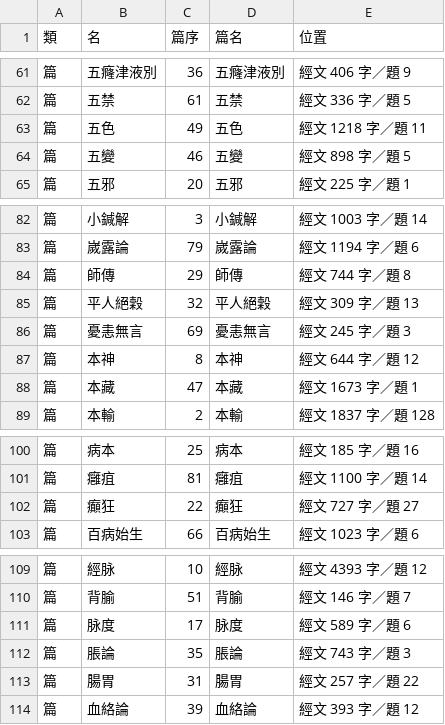
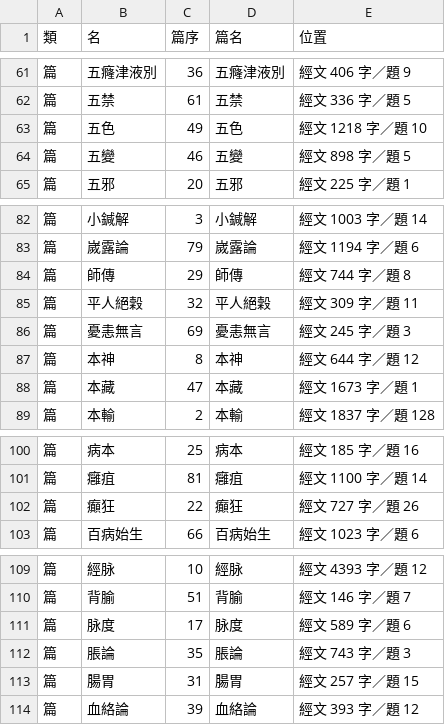
Before and after one commit to zxdxs/lingshu, a CSV file: export/索引.csv, drawn as a sheet; only a part is shown, gaps mark what is left out.

```diff
--- a/export/索引.csv
+++ b/export/索引.csv
@@ -62,3 +62,3 @@
 篇,五禁,61,五禁,經文 336 字／題 5
-篇,五色,49,五色,經文 1218 字／題 11
+篇,五色,49,五色,經文 1218 字／題 10
 篇,五變,46,五變,經文 898 字／題 5
@@ -84,3 +84,3 @@
 篇,師傳,29,師傳,經文 744 字／題 8
-篇,平人絕穀,32,平人絕穀,經文 309 字／題 13
+篇,平人絕穀,32,平人絕穀,經文 309 字／題 11
 篇,憂恚無言,69,憂恚無言,經文 245 字／題 3
@@ -101,3 +101,3 @@
 篇,癰疽,81,癰疽,經文 1100 字／題 14
-篇,癲狂,22,癲狂,經文 727 字／題 27
+篇,癲狂,22,癲狂,經文 727 字／題 26
 篇,百病始生,66,百病始生,經文 1023 字／題 6
@@ -112,3 +112,3 @@
 篇,脹論,35,脹論,經文 743 字／題 3
-篇,腸胃,31,腸胃,經文 257 字／題 22
+篇,腸胃,31,腸胃,經文 257 字／題 15
 篇,血絡論,39,血絡論,經文 393 字／題 12
```
Also changed, not shown: data/題目校準.csv, export/anki_靈樞.csv, 8 other files.
